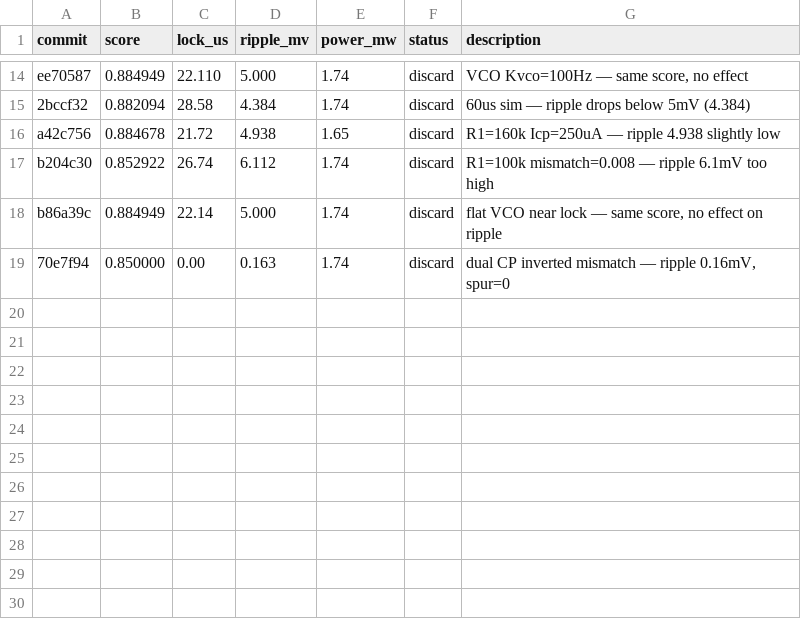
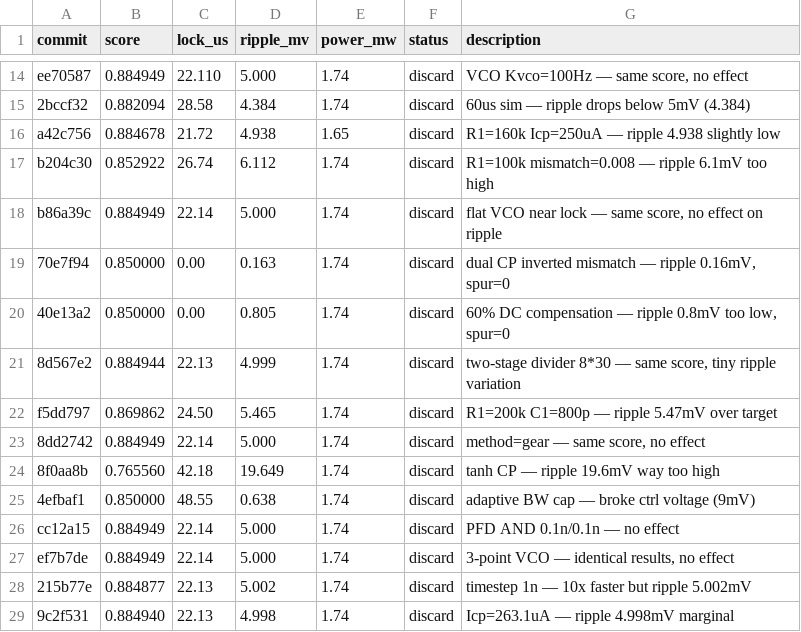
Before and after one commit to edonD/pll-challenge, a TSV file: results.tsv, drawn as a sheet; only a part is shown, gaps mark what is left out.

Commit message:
results: sync leaderboard on dev

```diff
--- a/results.tsv
+++ b/results.tsv
@@ -19 +19,11 @@ b86a39c	0.884949	22.14	5.000	1.74	discard	flat VCO near lock — same score, no
 70e7f94	0.850000	0.00	0.163	1.74	discard	dual CP inverted mismatch — ripple 0.16mV, spur=0
+40e13a2	0.850000	0.00	0.805	1.74	discard	60% DC compensation — ripple 0.8mV too low, spur=0
+8d567e2	0.884944	22.13	4.999	1.74	discard	two-stage divider 8*30 — same score, tiny ripple variation
+f5dd797	0.869862	24.50	5.465	1.74	discard	R1=200k C1=800p — ripple 5.47mV over target
+8dd2742	0.884949	22.14	5.000	1.74	discard	method=gear — same score, no effect
+8f0aa8b	0.765560	42.18	19.649	1.74	discard	tanh CP — ripple 19.6mV way too high
+4efbaf1	0.850000	48.55	0.638	1.74	discard	adaptive BW cap — broke ctrl voltage (9mV)
+cc12a15	0.884949	22.14	5.000	1.74	discard	PFD AND 0.1n/0.1n — no effect
+ef7b7de	0.884949	22.14	5.000	1.74	discard	3-point VCO — identical results, no effect
+215b77e	0.884877	22.13	5.002	1.74	discard	timestep 1n — 10x faster but ripple 5.002mV
+9c2f531	0.884940	22.13	4.998	1.74	discard	Icp=263.1uA — ripple 4.998mV marginal
```
Also changed, not shown: 1 other file.
